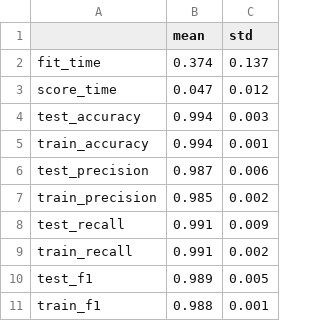
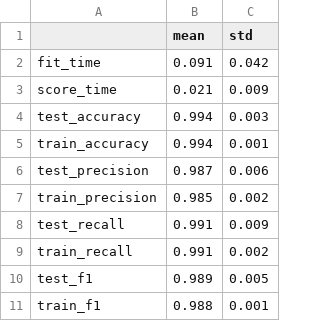
Before and after one commit to UBC-MDS/DSCI522-2425-22-wine-chromatic-profile, a CSV file: results/table/cross_validation.csv, drawn as a sheet.

```diff
--- a/results/table/cross_validation.csv
+++ b/results/table/cross_validation.csv
@@ -1,4 +1,4 @@
 ,mean,std
-fit_time,0.374,0.137
-score_time,0.047,0.012
+fit_time,0.091,0.042
+score_time,0.021,0.009
 test_accuracy,0.994,0.003
```
Also changed, not shown: results/table/random_search.csv, 7 other files.
